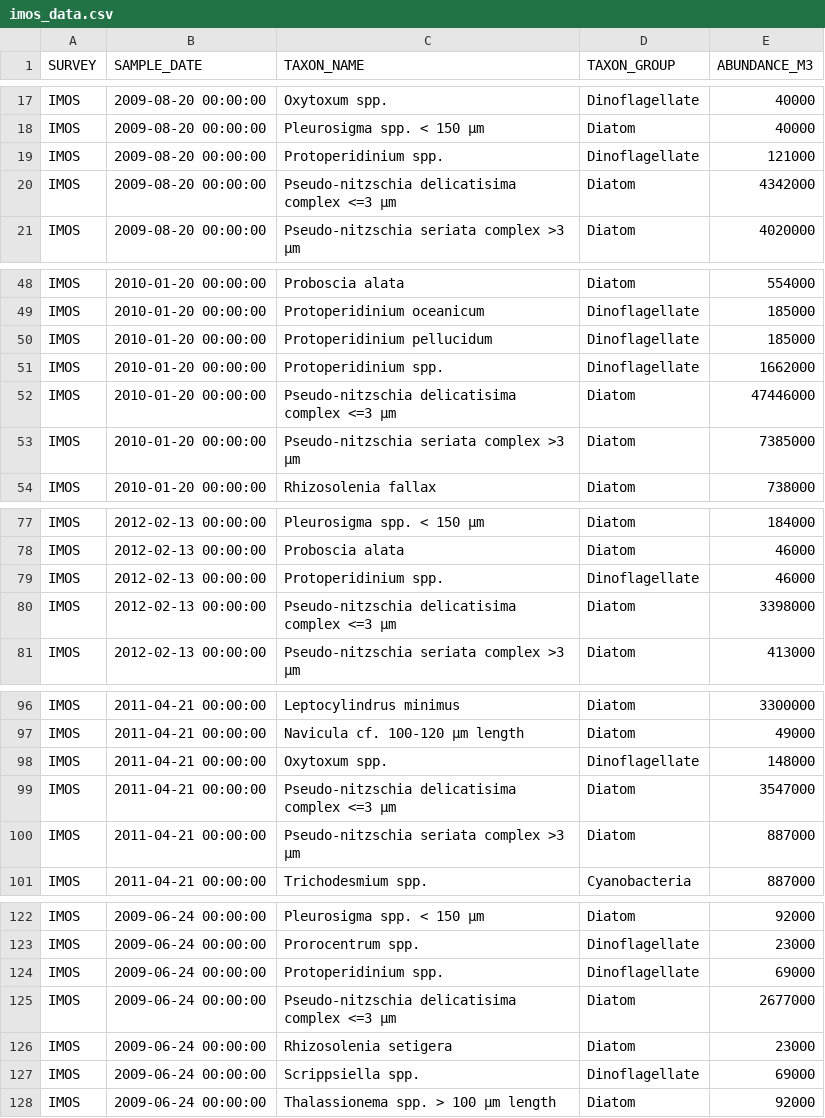
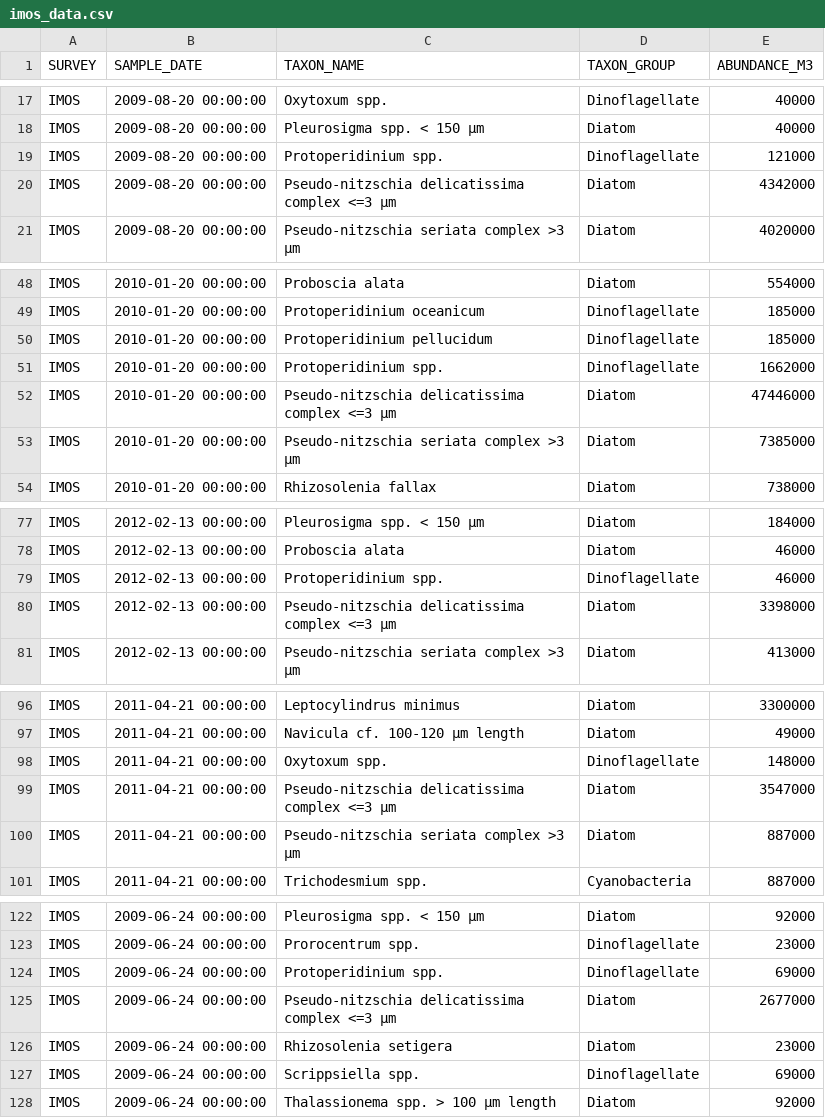
Before and after one commit to MathMarEcol/PHB_phyto_CTI, a CSV file: imos_data.csv, drawn as a sheet; only a part is shown, gaps mark what is left out; the diff covers the shown part only.

Commit message:
Update info for STI using IIOE data

```diff
--- a/imos_data.csv
+++ b/imos_data.csv
@@ -19,3 +19,3 @@ IMOS,2009-08-20 00:00:00,Pleurosigma spp. < 150 µm,Diatom,40000
 IMOS,2009-08-20 00:00:00,Protoperidinium spp.,Dinoflagellate,121000
-IMOS,2009-08-20 00:00:00,Pseudo-nitzschia delicatisima complex <=3 µm,Diatom,4342000
+IMOS,2009-08-20 00:00:00,Pseudo-nitzschia delicatissima complex <=3 µm,Diatom,4342000
 IMOS,2009-08-20 00:00:00,Pseudo-nitzschia seriata complex >3 µm,Diatom,4020000
@@ -51,3 +51,3 @@ IMOS,2010-01-20 00:00:00,Protoperidinium pellucidum,Dinoflagellate,185000
 IMOS,2010-01-20 00:00:00,Protoperidinium spp.,Dinoflagellate,1662000
-IMOS,2010-01-20 00:00:00,Pseudo-nitzschia delicatisima complex <=3 µm,Diatom,47446000
+IMOS,2010-01-20 00:00:00,Pseudo-nitzschia delicatissima complex <=3 µm,Diatom,47446000
 IMOS,2010-01-20 00:00:00,Pseudo-nitzschia seriata complex >3 µm,Diatom,7385000
@@ -79,3 +79,3 @@ IMOS,2012-02-13 00:00:00,Proboscia alata,Diatom,46000
 IMOS,2012-02-13 00:00:00,Protoperidinium spp.,Dinoflagellate,46000
-IMOS,2012-02-13 00:00:00,Pseudo-nitzschia delicatisima complex <=3 µm,Diatom,3398000
+IMOS,2012-02-13 00:00:00,Pseudo-nitzschia delicatissima complex <=3 µm,Diatom,3398000
 IMOS,2012-02-13 00:00:00,Pseudo-nitzschia seriata complex >3 µm,Diatom,413000
@@ -98,3 +98,3 @@ IMOS,2011-04-21 00:00:00,Navicula cf. 100-120 µm length,Diatom,49000
 IMOS,2011-04-21 00:00:00,Oxytoxum spp.,Dinoflagellate,148000
-IMOS,2011-04-21 00:00:00,Pseudo-nitzschia delicatisima complex <=3 µm,Diatom,3547000
+IMOS,2011-04-21 00:00:00,Pseudo-nitzschia delicatissima complex <=3 µm,Diatom,3547000
 IMOS,2011-04-21 00:00:00,Pseudo-nitzschia seriata complex >3 µm,Diatom,887000
@@ -124,3 +124,3 @@ IMOS,2009-06-24 00:00:00,Prorocentrum spp.,Dinoflagellate,23000
 IMOS,2009-06-24 00:00:00,Protoperidinium spp.,Dinoflagellate,69000
-IMOS,2009-06-24 00:00:00,Pseudo-nitzschia delicatisima complex <=3 µm,Diatom,2677000
+IMOS,2009-06-24 00:00:00,Pseudo-nitzschia delicatissima complex <=3 µm,Diatom,2677000
 IMOS,2009-06-24 00:00:00,Rhizosolenia setigera,Diatom,23000
```
Also changed, not shown: 113 edited cells elsewhere in this file, pSTI.csv, 5 other files.
